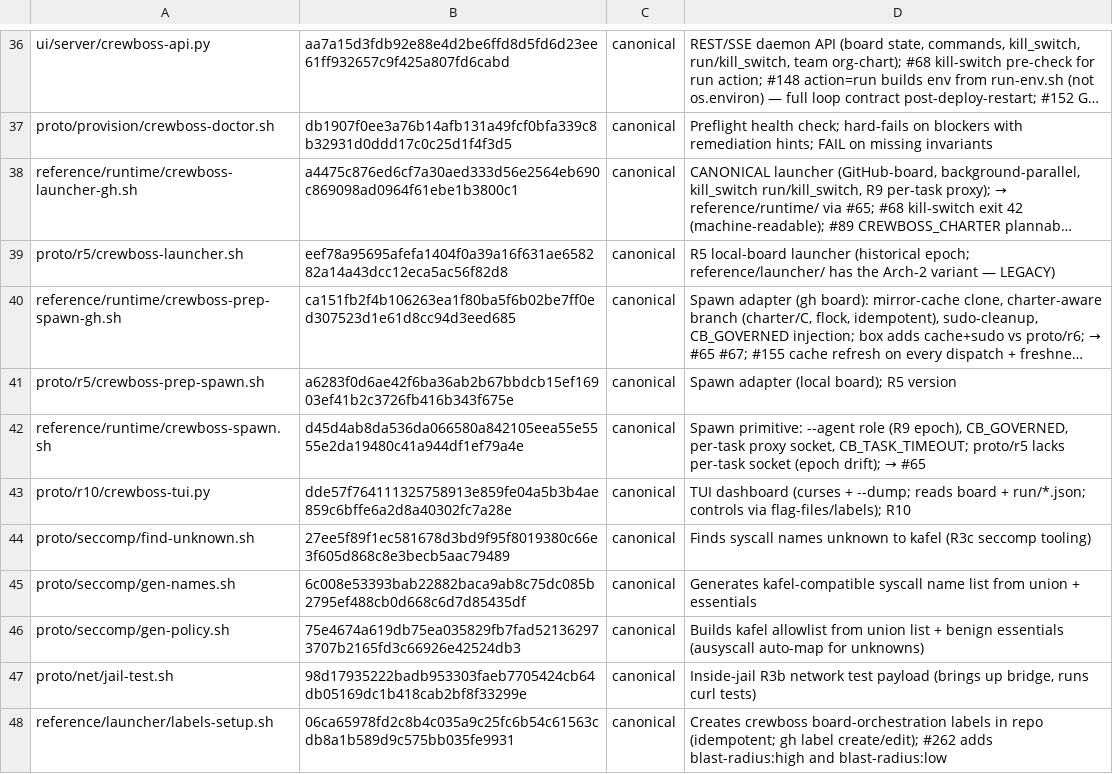
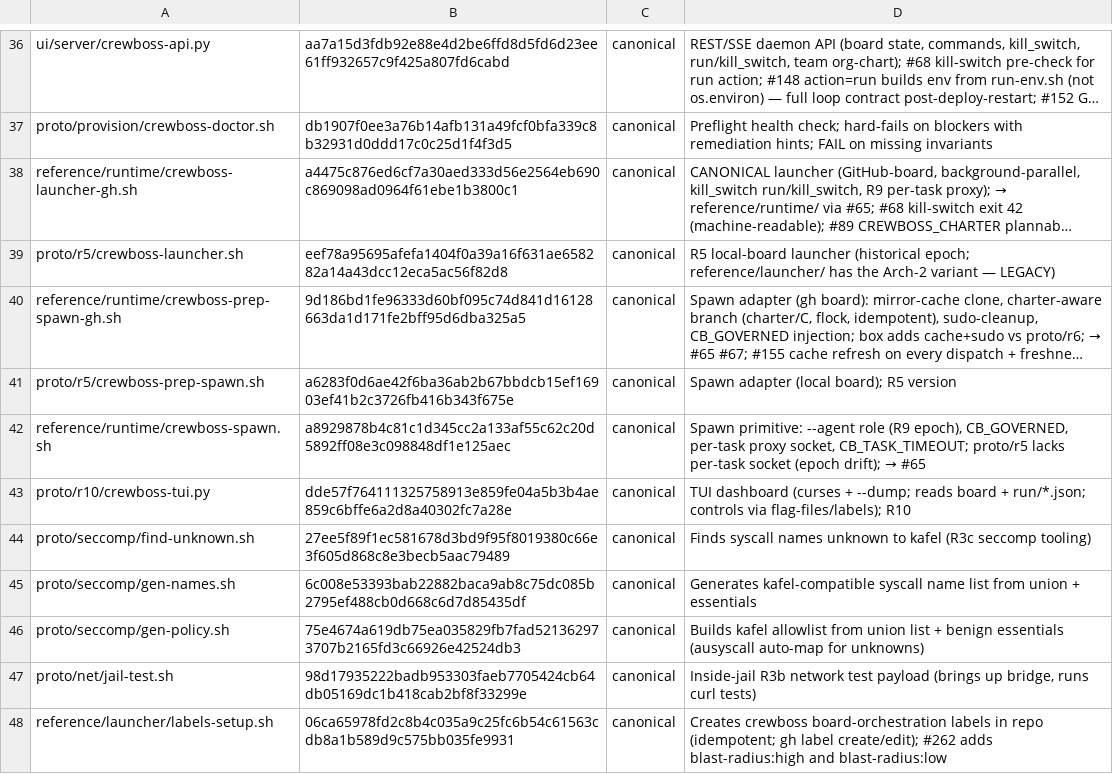
Before and after one commit to ruslan-shaydullin/crewboss, a TSV file: reference/runtime-manifest.tsv, drawn as a sheet; only a part is shown, gaps mark what is left out; long unchanged cells end in …; the diff names each change by its address in the sheet, - before the commit and + after, or states it on an @@ line.

```diff
--- a/reference/runtime-manifest.tsv
+++ b/reference/runtime-manifest.tsv
-B40: ca151fb2f4b106263ea1f80ba5f6b02be7ff0ed307523d1e61d8cc94d3eed685
+B40: 9d186bd1fe96333d60bf095c74d841d16128663da1d171fe2bff95d6dba325a5
-B42: d45d4ab8da536da066580a842105eea55e5555e2da19480c41a944df1ef79a4e
+B42: a8929878b4c81c1d345cc2a133af55c62c20d5892ff08e3c098848df1e125aec
```
Also changed, not shown: 5 other files.
